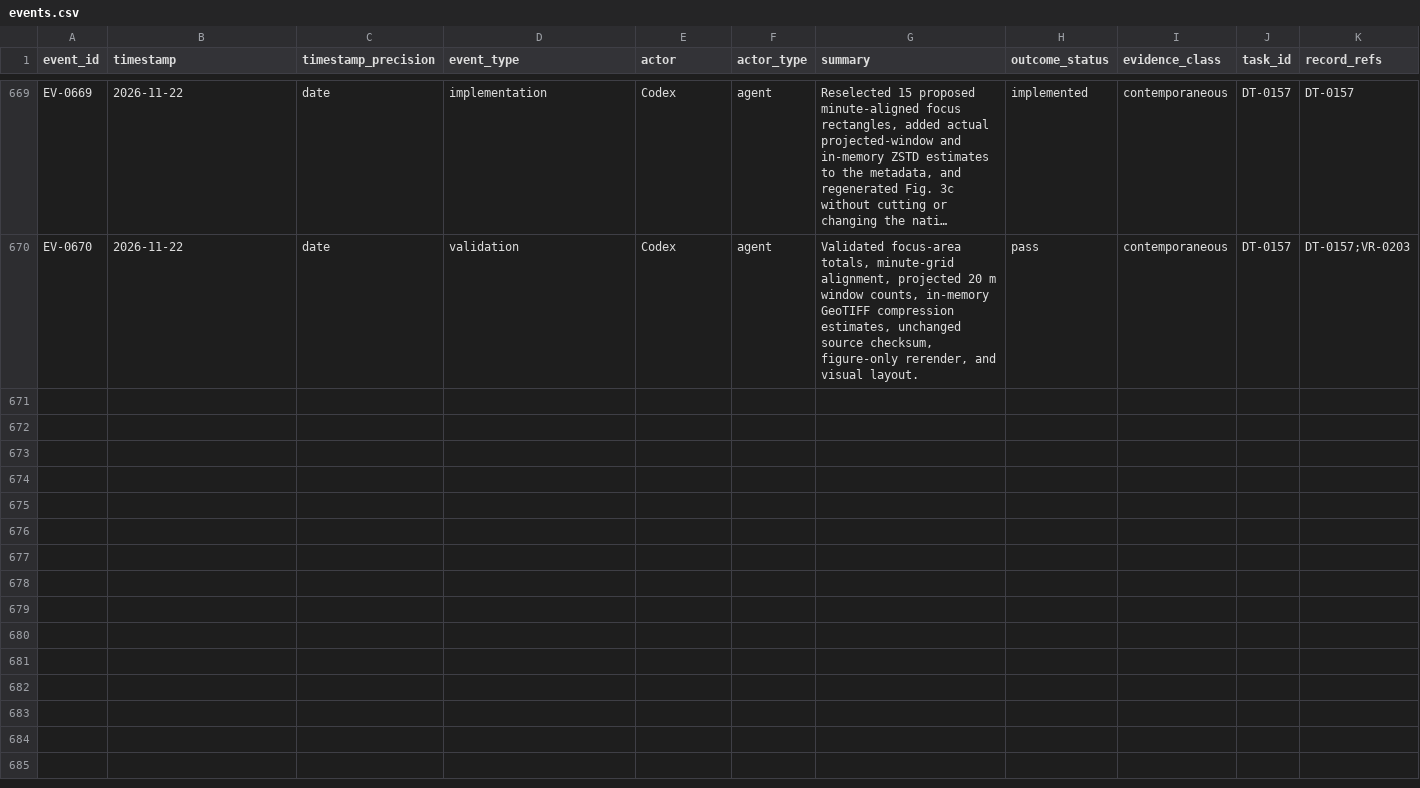
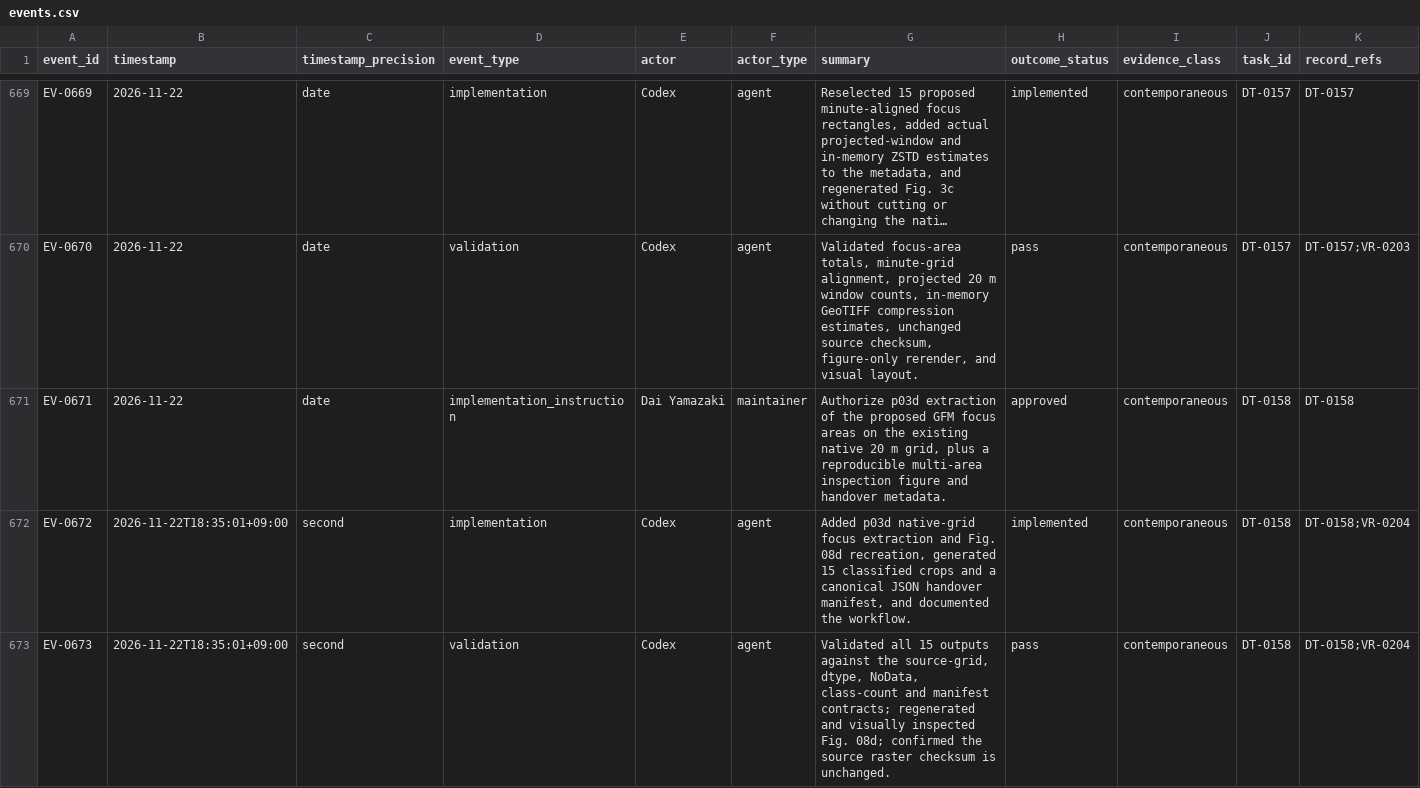
Before and after one commit to global-hydrodynamics/cmf_v5_beta, a CSV file: research/events.csv, drawn as a sheet; only a part is shown, gaps mark what is left out; long unchanged cells end in …; rows hold the shown columns only; the diff names each change by its address in the sheet, - before the commit and + after, or states it on an @@ line.

```diff
--- a/research/events.csv
+++ b/research/events.csv
+row 671: EV-0671 | 2026-11-22 | date | implementation_instruction | Dai Yamazaki | maintainer | Authorize p03d extraction of the proposed GFM focus areas on the existing native 20 m grid, plus a reproducible multi-area inspection figure and handover metadata. | approved | contemporaneous | DT-0158 | DT-0158
+row 672: EV-0672 | 2026-11-22T18:35:01+09:00 | second | implementation | Codex | agent | Added p03d native-grid focus extraction and Fig. 08d recreation, generated 15 classified crops and a canonical JSON handover manifest, and documented the workflow. | implemented | contemporaneous | DT-0158 | DT-0158;VR-0204
+row 673: EV-0673 | 2026-11-22T18:35:01+09:00 | second | validation | Codex | agent | Validated all 15 outputs against the source-grid, dtype, NoData, class-count and manifest contracts; regenerated and visually inspected Fig. 08d; confirmed the source raster checksum is unchanged. | pass | contemporaneous | DT-0158 | DT-0158;VR-0204
```
Also changed, not shown: research/development_tasks.csv, research/validation_runs.csv.
